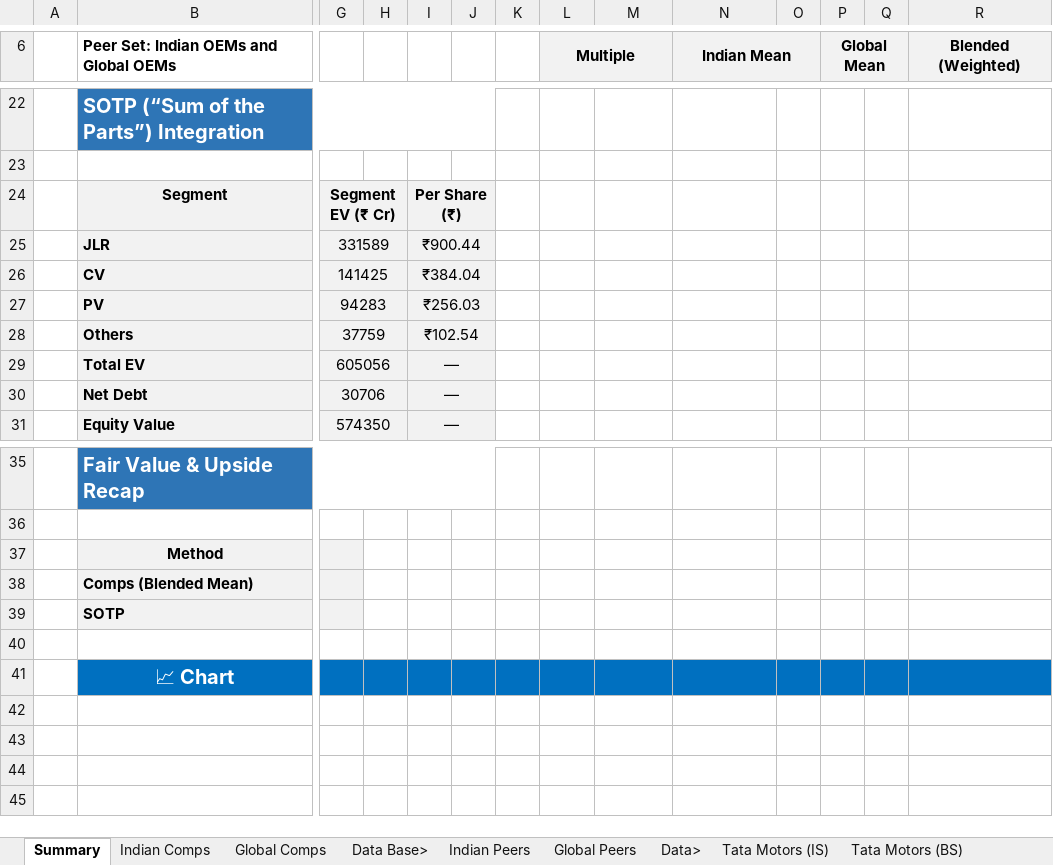
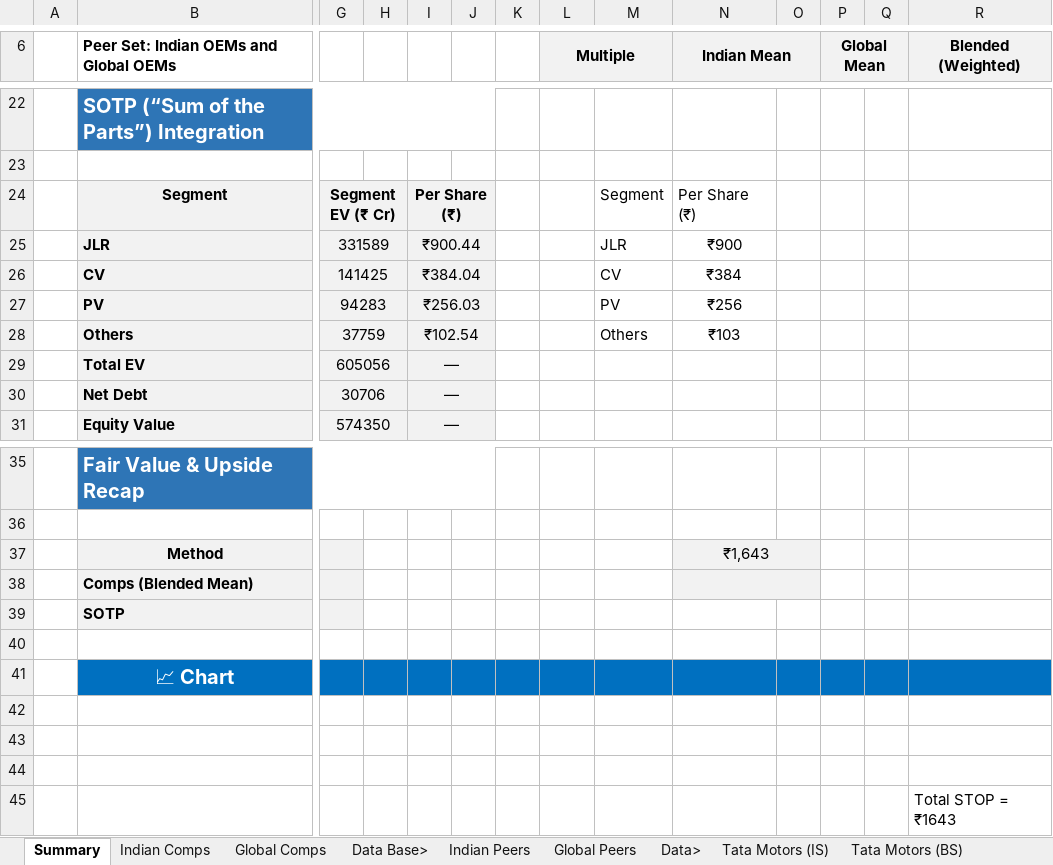
Before and after one commit to GoDkILLeR-04/Tata-Motors-Valuation, an Excel workbook: Relative Valuation Model/Tata Motors Relative Valuation.xlsx, sheet Summary, drawn as a sheet; only a part is shown, gaps mark what is left out; values as stored, in another font and other column widths than the file's, no borders; charts and pictures and conditional formats not drawn; rows hold the shown columns only; the diff names each change by its address in the sheet, - before the commit and + after, or states it on an @@ line.

Commit message:
Add files via upload

```diff
--- a/Relative Valuation Model/Tata Motors Relative Valuation.xlsx (sheet Summary)
+++ b/Relative Valuation Model/Tata Motors Relative Valuation.xlsx (sheet Summary)
-M24: (empty)
+M24: Segment
-N24 (Indian Mean): (empty)
+N24 (Indian Mean): Per Share (₹)
-M25: (empty)
+M25: JLR
-N25 (Indian Mean): (empty)
+N25 (Indian Mean): ₹900
-M26: (empty)
+M26: CV
-N26 (Indian Mean): (empty)
+N26 (Indian Mean): ₹384
-M27: (empty)
+M27: PV
-N27 (Indian Mean): (empty)
+N27 (Indian Mean): ₹256
-M28: (empty)
+M28: Others
-N28 (Indian Mean): (empty)
+N28 (Indian Mean): ₹103
-N37 (Indian Mean): (empty)
+N37 (Indian Mean): ₹1,643
-N37:O38 fill: none
+N37:O38 fill: #F2F2F2
+N37:O37 merged
+N38:O38 merged
+row 45:  |  |  |  |  |  |  |  |  |  |  |  |  | Total STOP = ₹1643
```
Also changed, not shown: charts or pictures.
